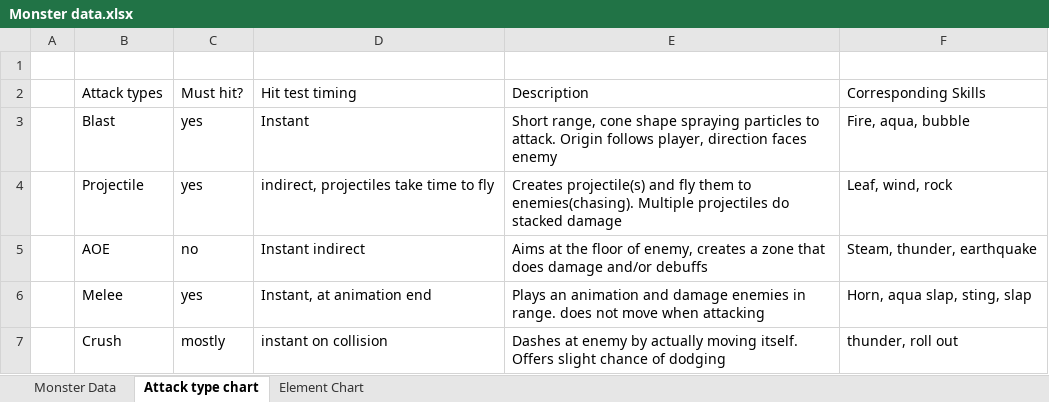
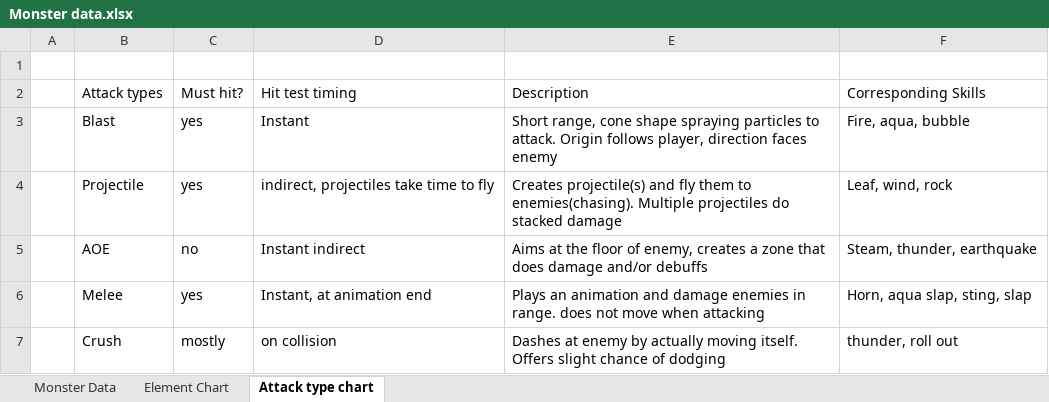
Before and after one commit to vicksonzero/ProjectTamer, an Excel workbook: Draft/Monster data/Monster data.xlsx, sheet Attack type chart, drawn as a sheet; values as stored, in another font and other column widths than the file's, no borders; the diff names each change by its address in the sheet, - before the commit and + after, or states it on an @@ line.

```diff
--- a/Draft/Monster data/Monster data.xlsx (sheet Attack type chart)
+++ b/Draft/Monster data/Monster data.xlsx (sheet Attack type chart)
@@ sheet tab order changed: Monster Data | Element Chart | Attack type chart @@
-D7: instant on collision
+D7: on collision
```
Also changed, not shown: sheet Element Chart, sheet Monster Data, 40 other files.
